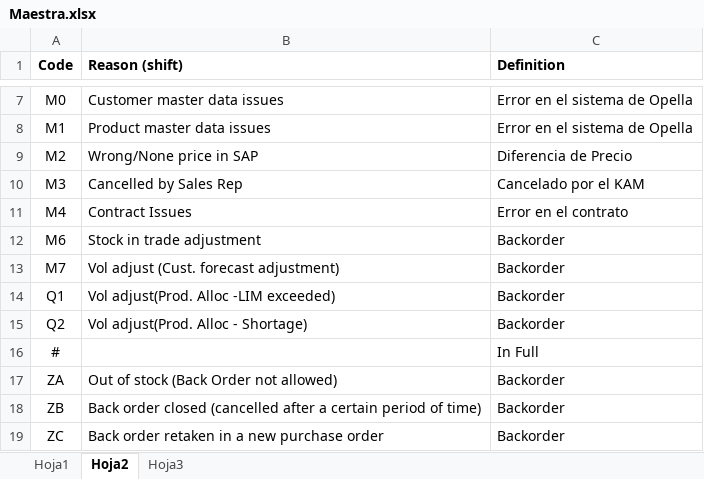
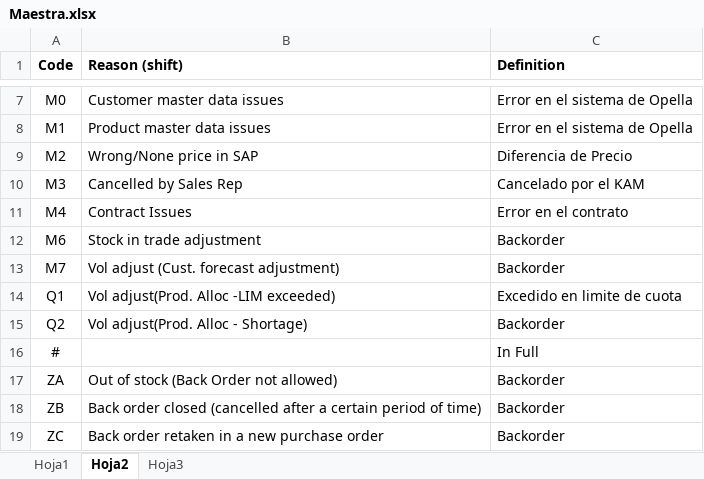
Before and after one commit to DaironAlonso/Streamlit, an Excel workbook: Plantillas/Base Maestra/Maestra.xlsx, sheet Hoja2, drawn as a sheet; only a part is shown, gaps mark what is left out; values as stored, in another font and other column widths than the file's, no borders; table styles not drawn; the diff names each change by its address in the sheet, - before the commit and + after, or states it on an @@ line.

```diff
--- a/Plantillas/Base Maestra/Maestra.xlsx (sheet Hoja2)
+++ b/Plantillas/Base Maestra/Maestra.xlsx (sheet Hoja2)
-C14 (Definition): Backorder
+C14 (Definition): Excedido en limite de cuota
```
Also changed, not shown: Plantillas/Nombre Clientes/Nombre Clientes.xlsx.
